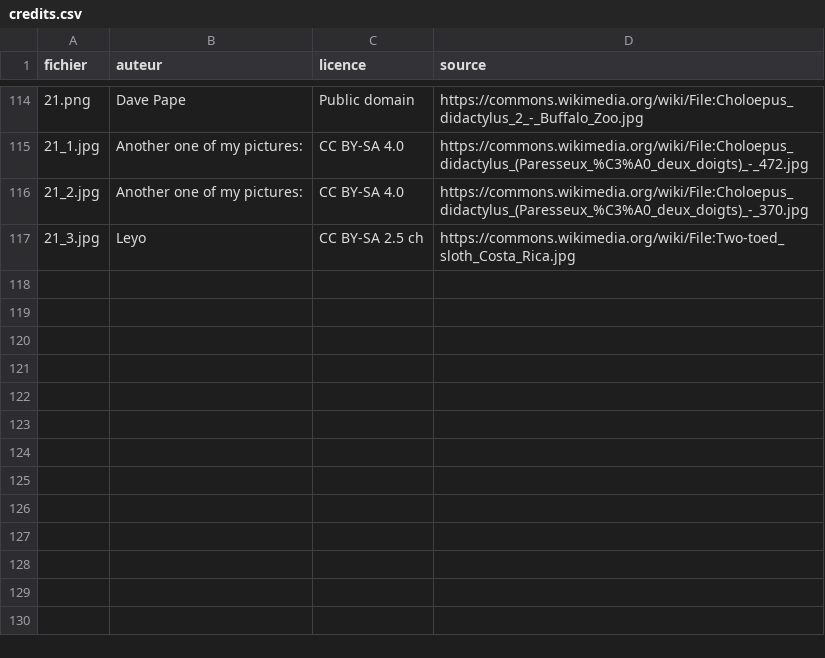
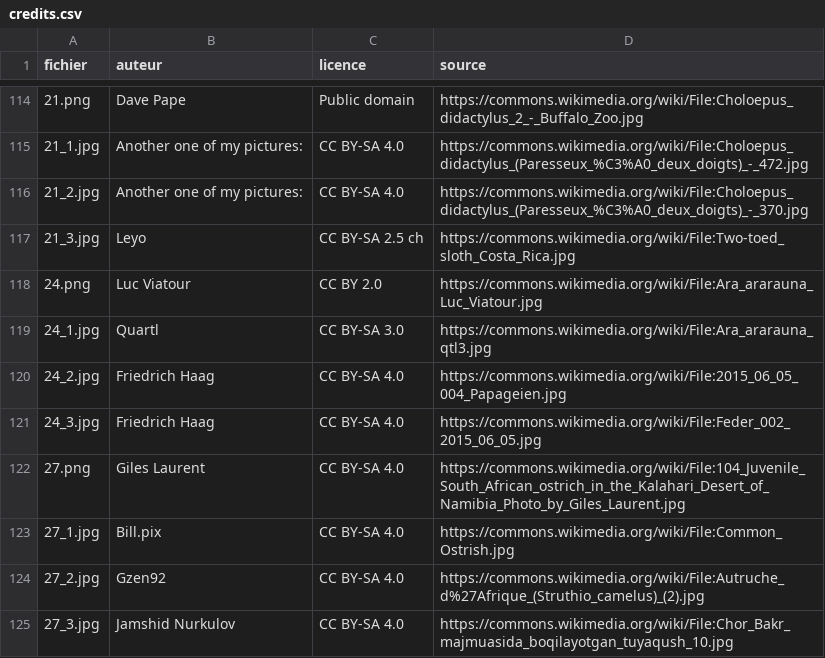
Before and after one commit to louisecahard18-dotcom/zoo, a CSV file: images/credits.csv, drawn as a sheet; only a part is shown, gaps mark what is left out; the diff names each change by its address in the sheet, - before the commit and + after, or states it on an @@ line.

```diff
--- a/images/credits.csv
+++ b/images/credits.csv
+row 118: 24.png | Luc Viatour | CC BY 2.0 | https://commons.wikimedia.org/wiki/File:Ara_ararauna_Luc_Viatour.jpg
+row 119: 24_1.jpg | Quartl | CC BY-SA 3.0 | https://commons.wikimedia.org/wiki/File:Ara_ararauna_qtl3.jpg
+row 120: 24_2.jpg | Friedrich Haag | CC BY-SA 4.0 | https://commons.wikimedia.org/wiki/File:2015_06_05_004_Papageien.jpg
+row 121: 24_3.jpg | Friedrich Haag | CC BY-SA 4.0 | https://commons.wikimedia.org/wiki/File:Feder_002_2015_06_05.jpg
+row 122: 27.png | Giles Laurent | CC BY-SA 4.0 | https://commons.wikimedia.org/wiki/File:104_Juvenile_South_African_ostrich_in_the_Kalahari_Desert_of_Namibia_Photo_by_Giles_Laurent.jpg
+row 123: 27_1.jpg | Bill.pix | CC BY-SA 4.0 | https://commons.wikimedia.org/wiki/File:Common_Ostrish.jpg
+row 124: 27_2.jpg | Gzen92 | CC BY-SA 4.0 | https://commons.wikimedia.org/wiki/File:Autruche_d%27Afrique_(Struthio_camelus)_(2).jpg
+row 125: 27_3.jpg | Jamshid Nurkulov | CC BY-SA 4.0 | https://commons.wikimedia.org/wiki/File:Chor_Bakr_majmuasida_boqilayotgan_tuyaqush_10.jpg
```
Also changed, not shown: 10 other files.
